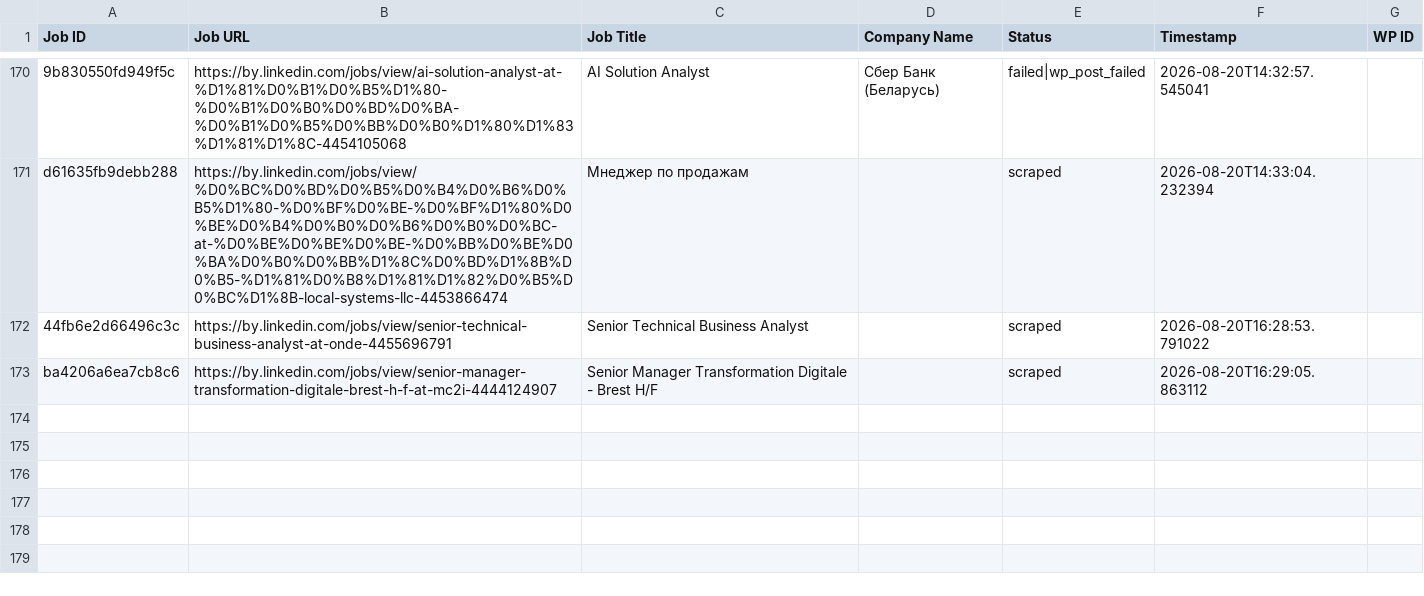
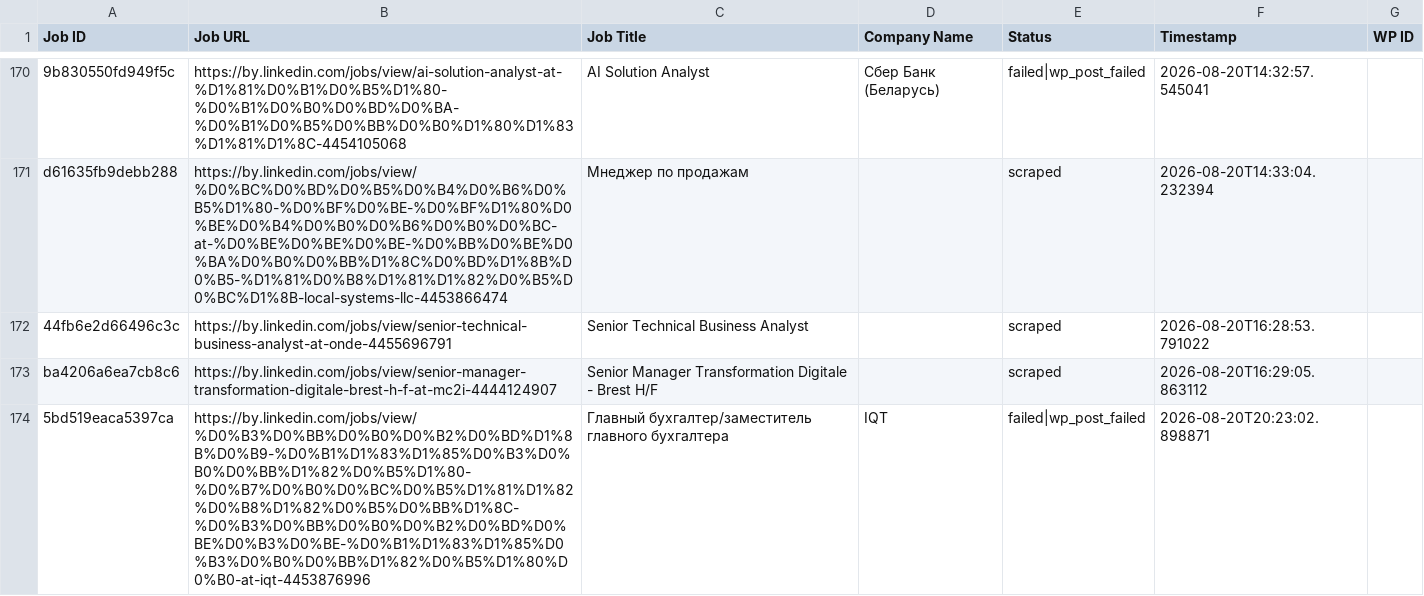
Before and after one commit to mimusdesign/by, a CSV file: processed_jobs.csv, drawn as a sheet; only a part is shown, gaps mark what is left out.

```diff
--- a/processed_jobs.csv
+++ b/processed_jobs.csv
@@ -173 +173,2 @@ d61635fb9debb288,https://by.linkedin.com/jobs/view/%D0%BC%D0%BD%D0%B5%D0%B4%D0%B
 ba4206a6ea7cb8c6,https://by.linkedin.com/jobs/view/senior-manager-transformation-digitale-brest-h-f-at-mc2i-4444124907,Senior Manager Transformation Digitale - Brest H/F,,scraped,2026-08-20T16:29:05.863112,
+5bd519eaca5397ca,https://by.linkedin.com/jobs/view/%D0%B3%D0%BB%D0%B0%D0%B2%D0%BD%D1%8B%D0%B9-%D0%B1%D1%83%D1%85%D0%B3%D0%B0%D0%BB%D1%82%D0%B5%D1%80-%D0%B7%D0%B0%D0%BC%D0%B5%D1%81%D1%82%D0%B8%D1%82%D0%B5%D0%BB%D1%8C-%D0%B3%D0%BB%D0%B0%D0%B2%D0%BD%D0%BE%D0%B3%D0%BE-%D0%B1%D1%83%D1%85%D0%B3%D0%B0%D0%BB%D1%82%D0%B5%D1%80%D0%B0-at-iqt-4453876996,Главный бухгалтер/заместитель главного бухгалтера,IQT,failed|wp_post_failed,2026-08-20T20:23:02.898871,
```
